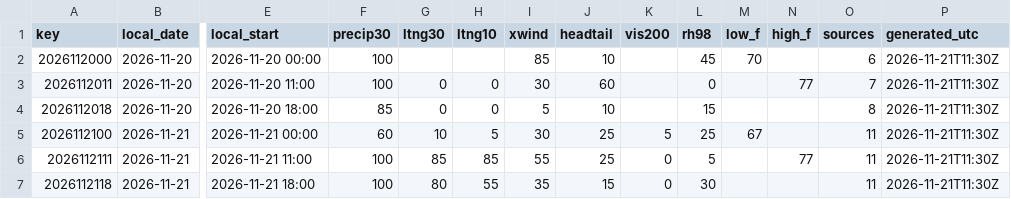
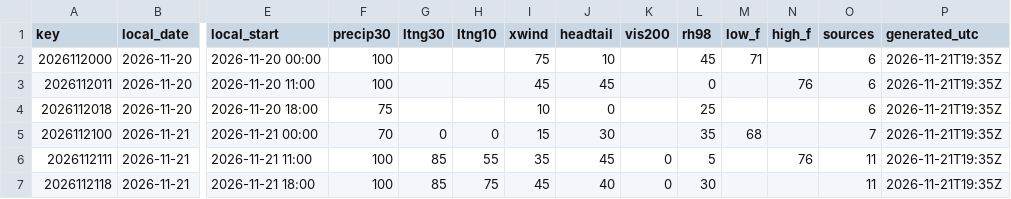
Before and after one commit to cyclonecizek/SLFWeather, a CSV file: docs/data/constraints.csv, drawn as a sheet; only a part is shown, gaps mark what is left out; the diff covers the shown part only; the diff names each change by its address in the sheet, - before the commit and + after, or states it on an @@ line.

```diff
--- a/docs/data/constraints.csv
+++ b/docs/data/constraints.csv
-I2 (xwind): 85
+I2 (xwind): 75
-M2 (low_f): 70
+M2 (low_f): 71
-P2:P7 (generated_utc): 2026-11-21T11:30Z
+P2:P7 (generated_utc): 2026-11-21T19:35Z
-G3:G4 (ltng30): 0
+G3:G4 (ltng30): (empty)
-H3:H4 (ltng10): 0
+H3:H4 (ltng10): (empty)
-I3 (xwind): 30
+I3 (xwind): 45
-J3 (headtail): 60
+J3 (headtail): 45
-N3 (high_f): 77
+N3 (high_f): 76
-O3 (sources): 7
+O3 (sources): 6
-F4 (precip30): 85
+F4 (precip30): 75
-I4 (xwind): 5
+I4 (xwind): 10
-J4 (headtail): 10
+J4 (headtail): 0
-L4 (rh98): 15
+L4 (rh98): 25
-O4 (sources): 8
+O4 (sources): 6
-F5 (precip30): 60
+F5 (precip30): 70
-G5 (ltng30): 10
+G5 (ltng30): 0
-H5 (ltng10): 5
+H5 (ltng10): 0
-I5 (xwind): 30
+I5 (xwind): 15
-J5 (headtail): 25
+J5 (headtail): 30
-K5 (vis200): 5
+K5 (vis200): (empty)
-L5 (rh98): 25
+L5 (rh98): 35
-M5 (low_f): 67
+M5 (low_f): 68
-O5 (sources): 11
+O5 (sources): 7
-H6 (ltng10): 85
+H6 (ltng10): 55
-I6 (xwind): 55
+I6 (xwind): 35
-J6 (headtail): 25
+J6 (headtail): 45
-N6 (high_f): 77
+N6 (high_f): 76
-G7 (ltng30): 80
+G7 (ltng30): 85
-H7 (ltng10): 55
+H7 (ltng10): 75
-I7 (xwind): 35
+I7 (xwind): 45
-J7 (headtail): 15
+J7 (headtail): 40
```
Also changed, not shown: 89 edited cells elsewhere in this file, docs/data/GFS_upper_air_KTTS.csv, docs/data/KTTS_ENS_wind.csv, 13 other files.
